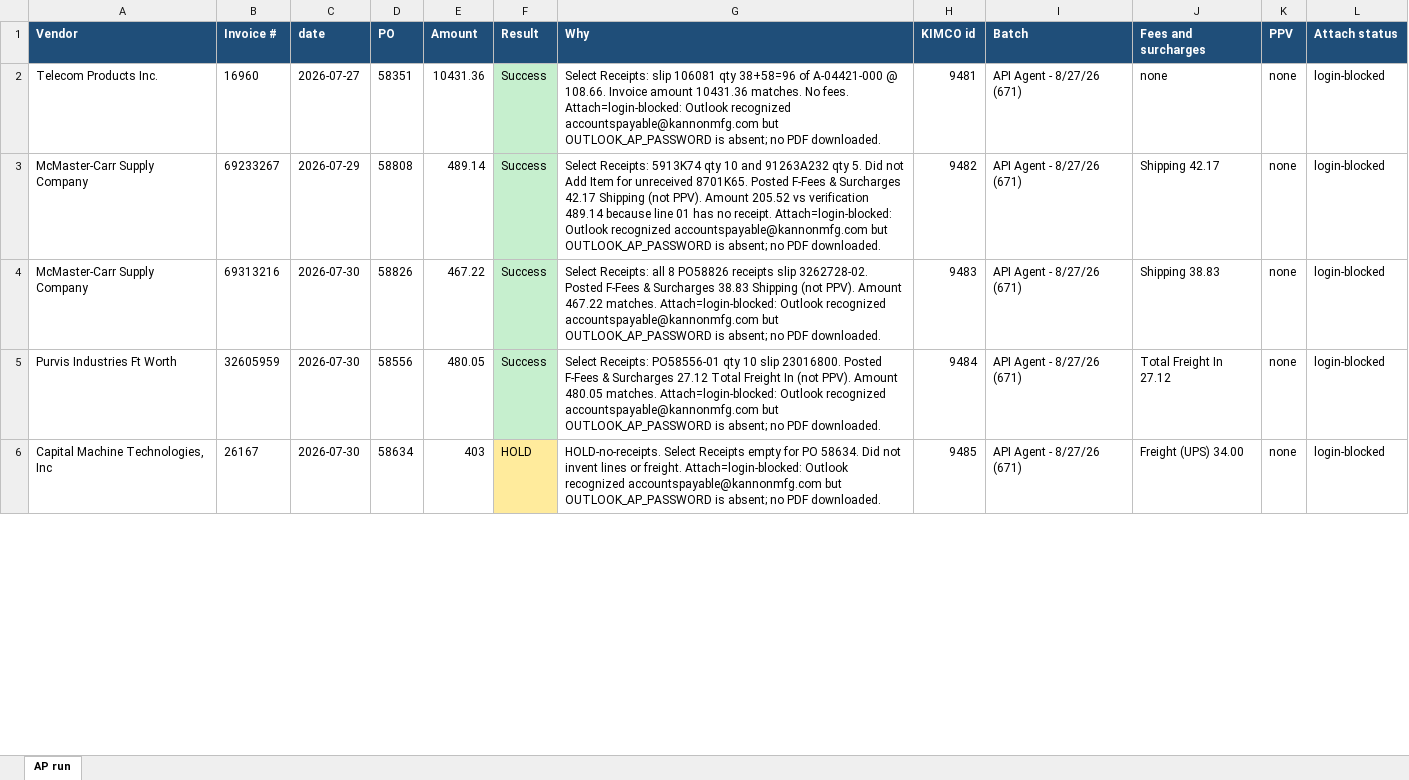
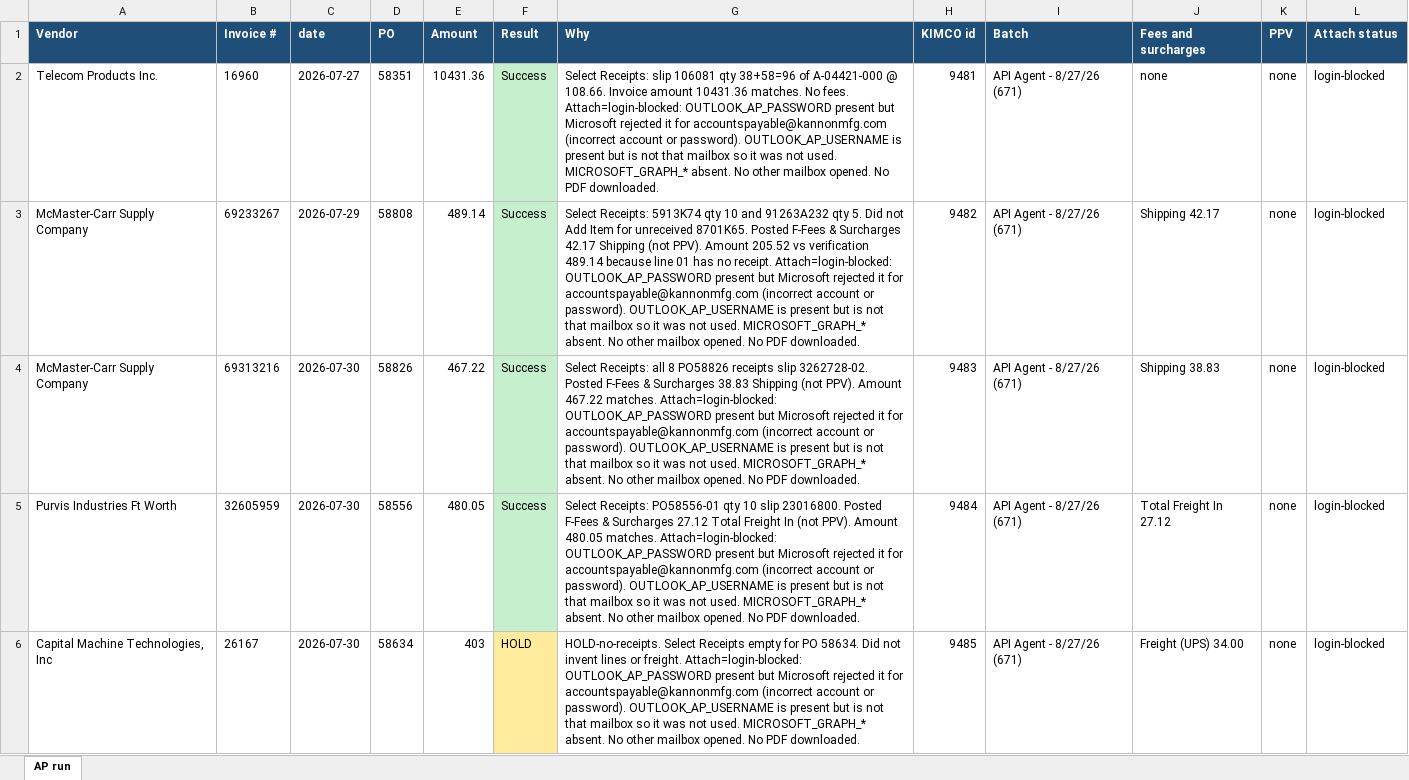
Before and after one commit to beave89atm/ap-clerk, an Excel workbook: runs/AP-run-2026-08-27.xlsx, sheet AP run, drawn as a sheet; only a part is shown; values as stored, in another font and other column widths than the file's, no borders; the diff covers the shown part only; the diff names each change by its address in the sheet, - before the commit and + after, or states it on an @@ line.

```diff
--- a/runs/AP-run-2026-08-27.xlsx (sheet AP run)
+++ b/runs/AP-run-2026-08-27.xlsx (sheet AP run)
-G2 (Why): …fees. Attach=login-blocked: Outlook recognized accountspayable@kannonmfg.com but OUTLOOK_AP_PASSWORD is absent; no PDF downloaded.
+G2 (Why): …fees. Attach=login-blocked: OUTLOOK_AP_PASSWORD present but Microsoft rejected it for accountspayable@kannonmfg.com (incorrect account or password). OUTLOOK_AP_USERNAME is present but is not that mailbox so it was not used. MICROSOFT_GRAPH_* absent. No other mailbox opened. No PDF downloaded.
-G3 (Why): …receipt. Attach=login-blocked: Outlook recognized accountspayable@kannonmfg.com but OUTLOOK_AP_PASSWORD is absent; no PDF downloaded.
+G3 (Why): …receipt. Attach=login-blocked: OUTLOOK_AP_PASSWORD present but Microsoft rejected it for accountspayable@kannonmfg.com (incorrect account or password). OUTLOOK_AP_USERNAME is present but is not that mailbox so it was not used. MICROSOFT_GRAPH_* absent. No other mailbox opened. No PDF downloaded.
-G4 (Why): …matches. Attach=login-blocked: Outlook recognized accountspayable@kannonmfg.com but OUTLOOK_AP_PASSWORD is absent; no PDF downloaded.
+G4 (Why): …matches. Attach=login-blocked: OUTLOOK_AP_PASSWORD present but Microsoft rejected it for accountspayable@kannonmfg.com (incorrect account or password). OUTLOOK_AP_USERNAME is present but is not that mailbox so it was not used. MICROSOFT_GRAPH_* absent. No other mailbox opened. No PDF downloaded.
-G5 (Why): …matches. Attach=login-blocked: Outlook recognized accountspayable@kannonmfg.com but OUTLOOK_AP_PASSWORD is absent; no PDF downloaded.
+G5 (Why): …matches. Attach=login-blocked: OUTLOOK_AP_PASSWORD present but Microsoft rejected it for accountspayable@kannonmfg.com (incorrect account or password). OUTLOOK_AP_USERNAME is present but is not that mailbox so it was not used. MICROSOFT_GRAPH_* absent. No other mailbox opened. No PDF downloaded.
-G6 (Why): …freight. Attach=login-blocked: Outlook recognized accountspayable@kannonmfg.com but OUTLOOK_AP_PASSWORD is absent; no PDF downloaded.
+G6 (Why): …freight. Attach=login-blocked: OUTLOOK_AP_PASSWORD present but Microsoft rejected it for accountspayable@kannonmfg.com (incorrect account or password). OUTLOOK_AP_USERNAME is present but is not that mailbox so it was not used. MICROSOFT_GRAPH_* absent. No other mailbox opened. No PDF downloaded.
```
Also changed, not shown: 14 edited cells elsewhere in this sheet.
